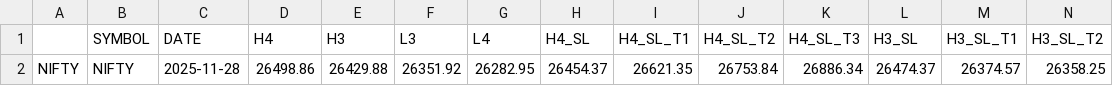
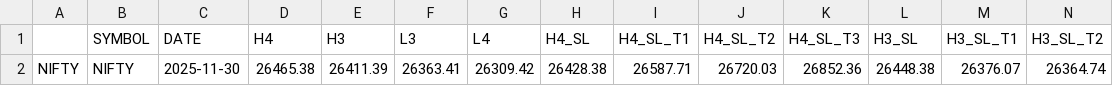
Before and after one commit to vivekanandan-kumar/Tradeshelf, a CSV file: scripts/Camrilla_2025/daily/NIFTYFUTIDX.csv, drawn as a sheet; only a part is shown; removed rows and columns are numbered as before the commit, all else as after; rows hold the shown columns only; the diff names each change by its address in the sheet, - before the commit and + after, or states it on an @@ line.

```diff
--- a/scripts/Camrilla_2025/daily/NIFTYFUTIDX.csv
+++ b/scripts/Camrilla_2025/daily/NIFTYFUTIDX.csv
-row 2: NIFTY | NIFTY | 2025-11-28 | 26498.86 | 26429.88 | 26351.92 | 26282.95 | 26454.37 | 26621.35 | 26753.84 | 26886.34 | 26474.37 | 26374.57 | 26358.25
+row 2: NIFTY | NIFTY | 2025-11-30 | 26465.38 | 26411.39 | 26363.41 | 26309.42 | 26428.38 | 26587.71 | 26720.03 | 26852.36 | 26448.38 | 26376.07 | 26364.74
```
Also changed, not shown: scripts/Camrilla_2025/daily/BANKNIFTYFUTIDX.csv, scripts/Camrilla_2025/hist_data/BANKNIFTYFUTIDX.csv, 12 other files.
